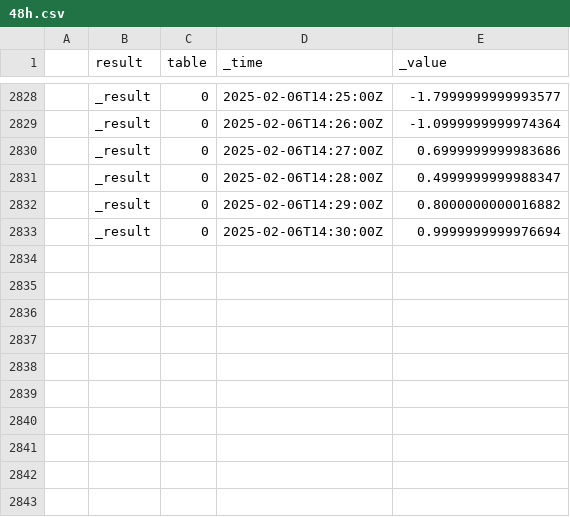
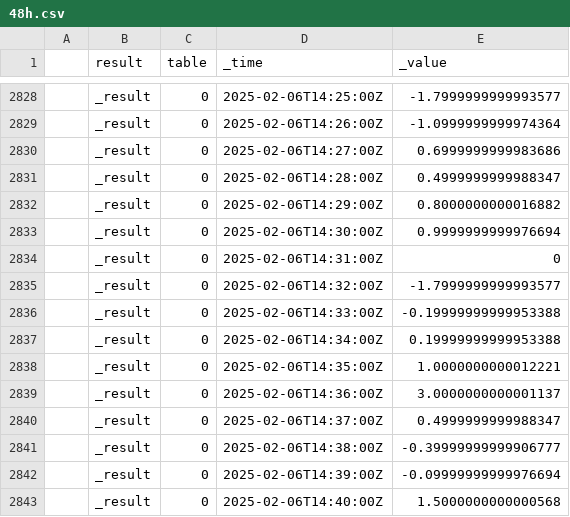
Before and after one commit to Astrofili-Centesi/Magnet, a CSV file: data/48h.csv, drawn as a sheet; only a part is shown, gaps mark what is left out.

Commit message:
Update Thu Feb  6 02:40:04 PM UTC 2025

```diff
--- a/data/48h.csv
+++ b/data/48h.csv
@@ -2833 +2833,11 @@
 ,_result,0,2025-02-06T14:30:00Z,0.9999999999976694
+,_result,0,2025-02-06T14:31:00Z,0
+,_result,0,2025-02-06T14:32:00Z,-1.7999999999993577
+,_result,0,2025-02-06T14:33:00Z,-0.19999999999953388
+,_result,0,2025-02-06T14:34:00Z,0.19999999999953388
+,_result,0,2025-02-06T14:35:00Z,1.0000000000012221
+,_result,0,2025-02-06T14:36:00Z,3.0000000000001137
+,_result,0,2025-02-06T14:37:00Z,0.4999999999988347
+,_result,0,2025-02-06T14:38:00Z,-0.39999999999906777
+,_result,0,2025-02-06T14:39:00Z,-0.09999999999976694
+,_result,0,2025-02-06T14:40:00Z,1.5000000000000568
```
